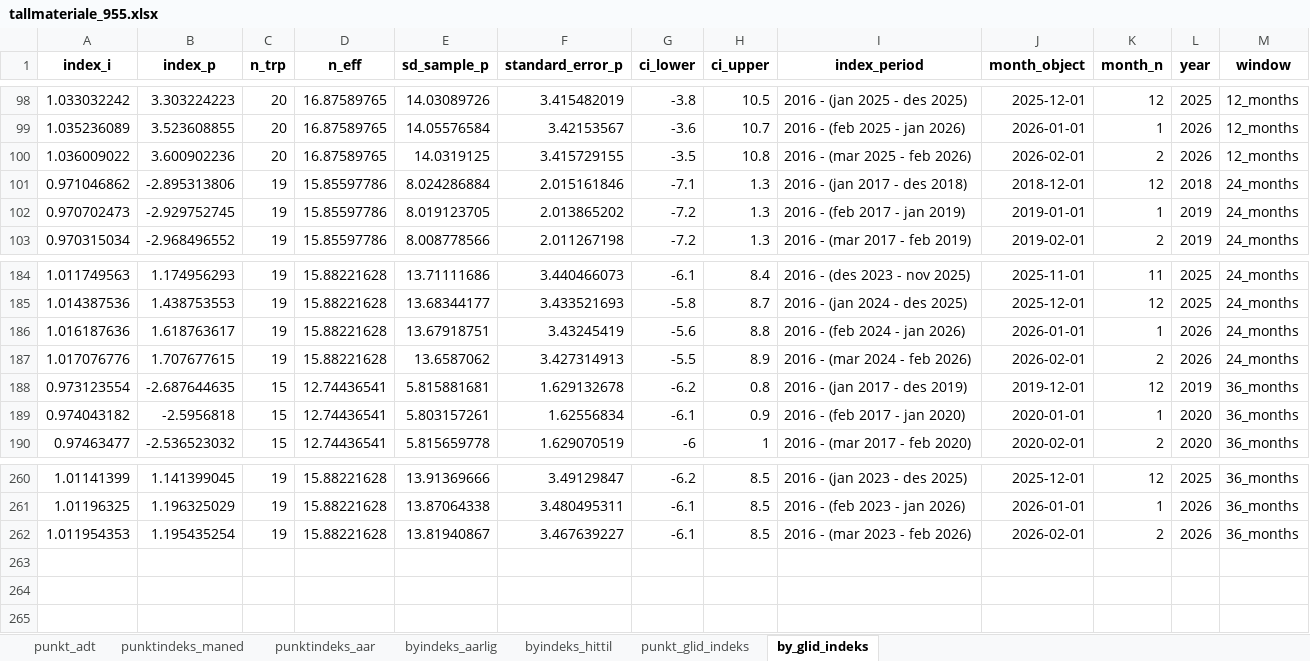
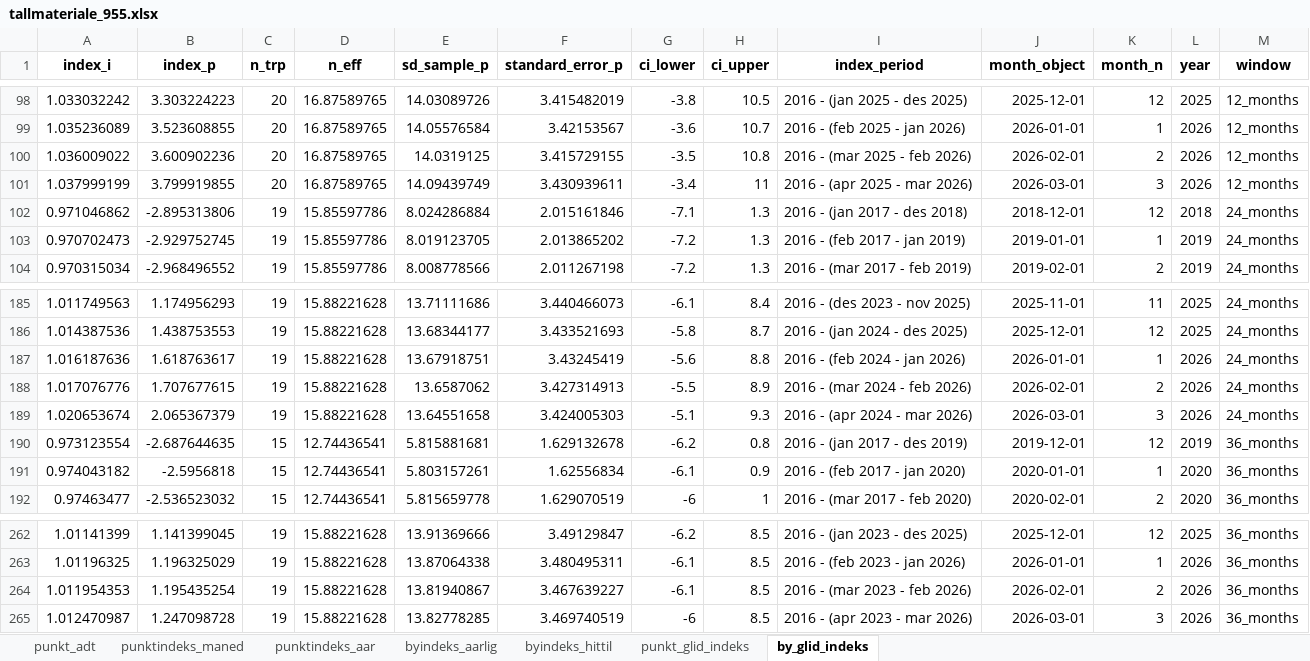
Before and after one commit to snohan/byindeks, an Excel workbook: data_indexpoints_tidy/tallmateriale_955.xlsx, sheet by_glid_indeks, drawn as a sheet; only a part is shown, gaps mark what is left out; values as stored, in another font and other column widths than the file's, no borders; the diff names each change by its address in the sheet, - before the commit and + after, or states it on an @@ line.

```diff
--- a/data_indexpoints_tidy/tallmateriale_955.xlsx (sheet by_glid_indeks)
+++ b/data_indexpoints_tidy/tallmateriale_955.xlsx (sheet by_glid_indeks)
+row 101: 1.037999199 | 3.799919855 | 20 | 16.87589765 | 14.09439749 | 3.430939611 | -3.4 | 11 | 2016 - (apr 2025 - mar 2026) | 2026-03-01 | 3 | 2026 | 12_months
+row 189: 1.020653674 | 2.065367379 | 19 | 15.88221628 | 13.64551658 | 3.424005303 | -5.1 | 9.3 | 2016 - (apr 2024 - mar 2026) | 2026-03-01 | 3 | 2026 | 24_months
+row 265: 1.012470987 | 1.247098728 | 19 | 15.88221628 | 13.82778285 | 3.469740519 | -6 | 8.5 | 2016 - (apr 2023 - mar 2026) | 2026-03-01 | 3 | 2026 | 36_months
```
Also changed, not shown: sheet punkt_glid_indeks, sheet byindeks_hittil, sheet punktindeks_aar, sheet punktindeks_maned, sheet byindeks_aarlig, data_indexpoints_tidy/tallmateriale_1952.xlsx, 2 other files.
